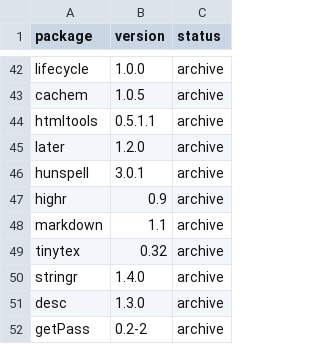
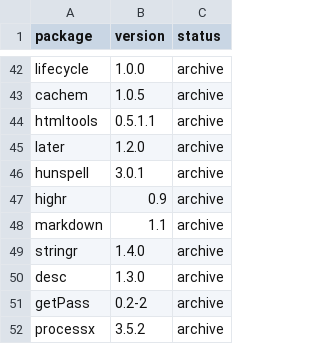
Before and after one commit to workflowr/workflowr-pkg-tests, a CSV file: data/legacy-package-versions.csv, drawn as a sheet; only a part is shown, gaps mark what is left out; the shorter side is filled out with more unchanged rows.

Commit message:
Only install {tinytex} once for legacy build

```diff
--- a/data/legacy-package-versions.csv
+++ b/data/legacy-package-versions.csv
@@ -48,3 +48,2 @@ highr,0.9,archive
 markdown,1.1,archive
-tinytex,0.32,archive
 stringr,1.4.0,archive
```
Also changed, not shown: 1 other file.
